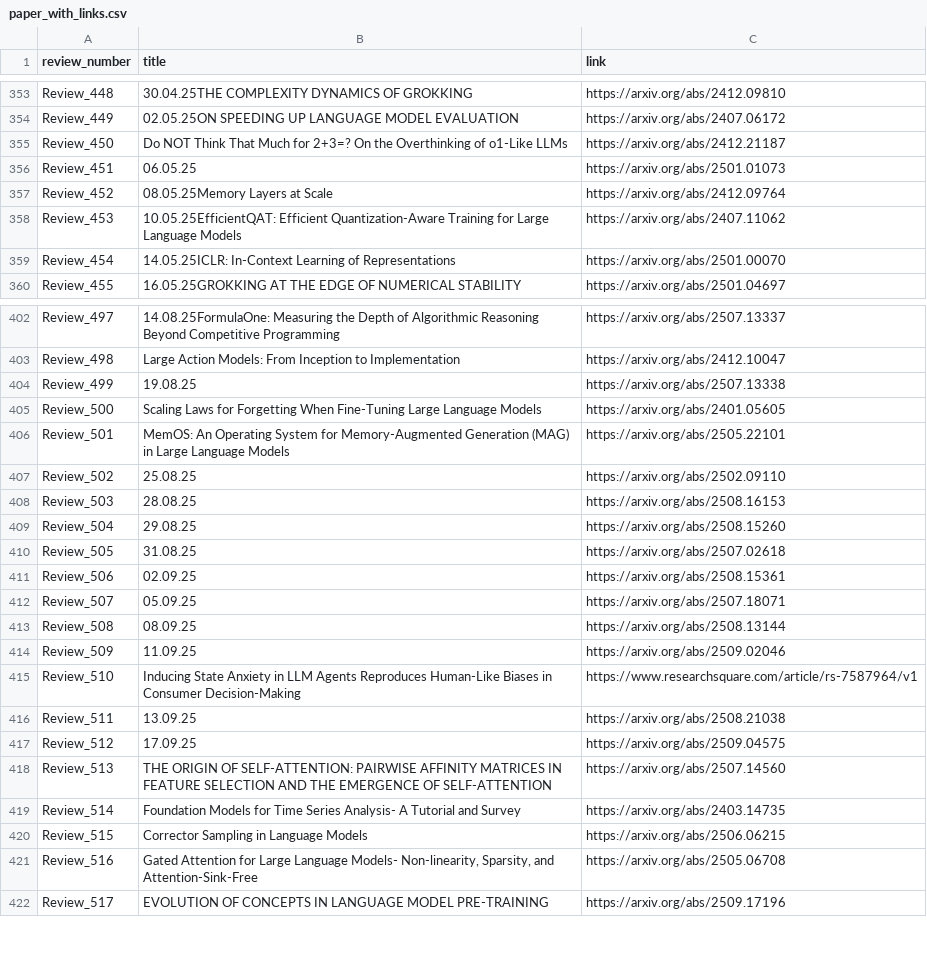
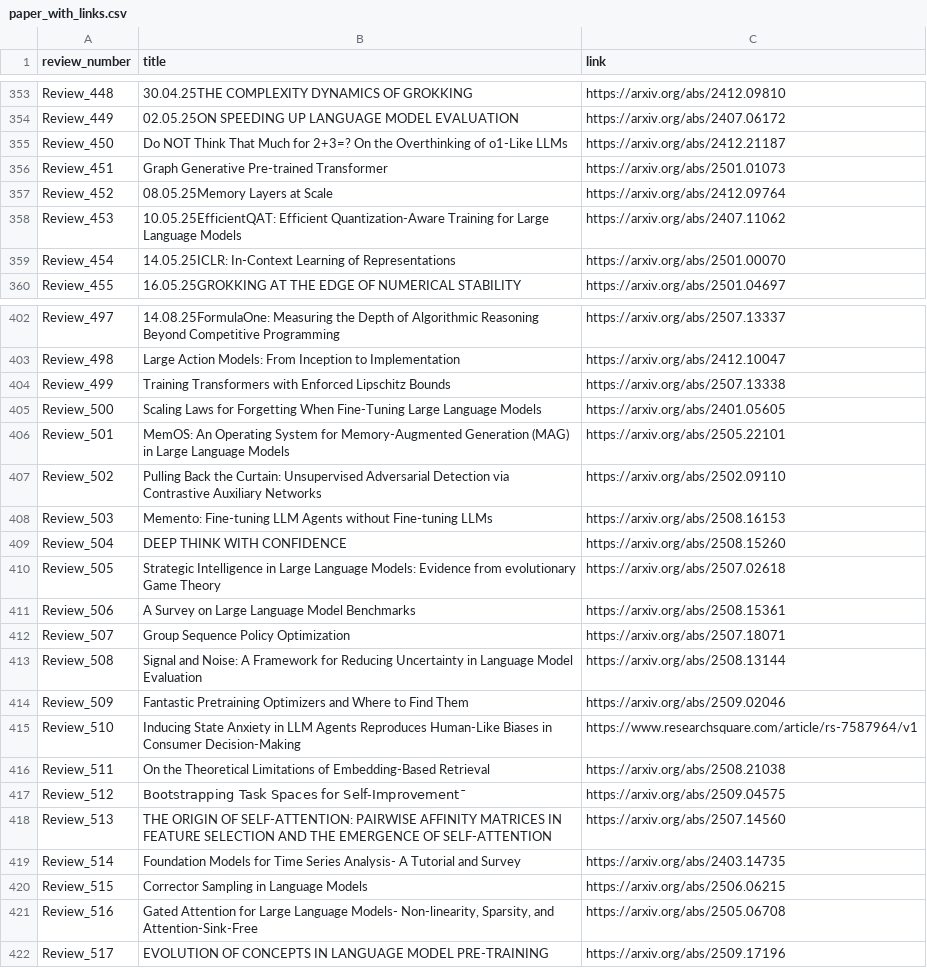
Before and after one commit to disouzam/merlihson-scientific-resources, a CSV file: mike-paper-reviews-all/reviews_metadata/paper_with_links.csv, drawn as a sheet; only a part is shown, gaps mark what is left out; the diff covers the shown part only.

```diff
--- a/mike-paper-reviews-all/reviews_metadata/paper_with_links.csv
+++ b/mike-paper-reviews-all/reviews_metadata/paper_with_links.csv
@@ -355,3 +355,3 @@ Review_449,02.05.25ON SPEEDING UP LANGUAGE MODEL EVALUATION,https://arxiv.org/ab
 Review_450,Do NOT Think That Much for 2+3=? On the Overthinking of o1-Like LLMs,https://arxiv.org/abs/2412.21187
-Review_451,06.05.25,https://arxiv.org/abs/2501.01073
+Review_451,Graph Generative Pre-trained Transformer,https://arxiv.org/abs/2501.01073
 Review_452,08.05.25Memory Layers at Scale,https://arxiv.org/abs/2412.09764
@@ -403,16 +403,16 @@ Review_497,14.08.25FormulaOne: Measuring the Depth of Algorithmic Reasoning Beyo
 Review_498,Large Action Models: From Inception to Implementation,https://arxiv.org/abs/2412.10047
-Review_499,19.08.25,https://arxiv.org/abs/2507.13338
+Review_499,Training Transformers with Enforced Lipschitz Bounds,https://arxiv.org/abs/2507.13338
 Review_500,Scaling Laws for Forgetting When Fine-Tuning Large Language Models,https://arxiv.org/abs/2401.05605
 Review_501,MemOS: An Operating System for Memory-Augmented Generation (MAG) in Large Language Models,https://arxiv.org/abs/2505.22101
-Review_502,25.08.25,https://arxiv.org/abs/2502.09110
-Review_503,28.08.25,https://arxiv.org/abs/2508.16153
-Review_504,29.08.25,https://arxiv.org/abs/2508.15260
-Review_505,31.08.25,https://arxiv.org/abs/2507.02618
-Review_506,02.09.25,https://arxiv.org/abs/2508.15361
-Review_507,05.09.25,https://arxiv.org/abs/2507.18071
-Review_508,08.09.25,https://arxiv.org/abs/2508.13144
-Review_509,11.09.25,https://arxiv.org/abs/2509.02046
+Review_502,Pulling Back the Curtain: Unsupervised Adversarial Detection via Contrastive Auxiliary Networks,https://arxiv.org/abs/2502.09110
+Review_503,Memento: Fine-tuning LLM Agents without Fine-tuning LLMs,https://arxiv.org/abs/2508.16153
+Review_504,DEEP THINK WITH CONFIDENCE,https://arxiv.org/abs/2508.15260
+Review_505,Strategic Intelligence in Large Language Models: Evidence from evolutionary Game Theory,https://arxiv.org/abs/2507.02618
+Review_506,A Survey on Large Language Model Benchmarks,https://arxiv.org/abs/2508.15361
+Review_507,Group Sequence Policy Optimization,https://arxiv.org/abs/2507.18071
+Review_508,Signal and Noise: A Framework for Reducing Uncertainty in Language Model Evaluation,https://arxiv.org/abs/2508.13144
+Review_509,Fantastic Pretraining Optimizers and Where to Find Them,https://arxiv.org/abs/2509.02046
 Review_510,Inducing State Anxiety in LLM Agents Reproduces Human-Like Biases in Consumer Decision-Making,https://www.researchsquare.com/article/rs-7587964/v1
-Review_511,13.09.25,https://arxiv.org/abs/2508.21038
-Review_512,17.09.25,https://arxiv.org/abs/2509.04575
+Review_511,On the Theoretical Limitations of Embedding-Based Retrieval,https://arxiv.org/abs/2508.21038
+Review_512,Bootstrapping Task Spaces for Self-Improvementֿ,https://arxiv.org/abs/2509.04575
 Review_513,THE ORIGIN OF SELF-ATTENTION: PAIRWISE AFFINITY MATRICES IN FEATURE SELECTION AND THE EMERGENCE OF SELF-ATTENTION,https://arxiv.org/abs/2507.14560
```
Also changed, not shown: 9 edited cells elsewhere in this file, 25 other files.
